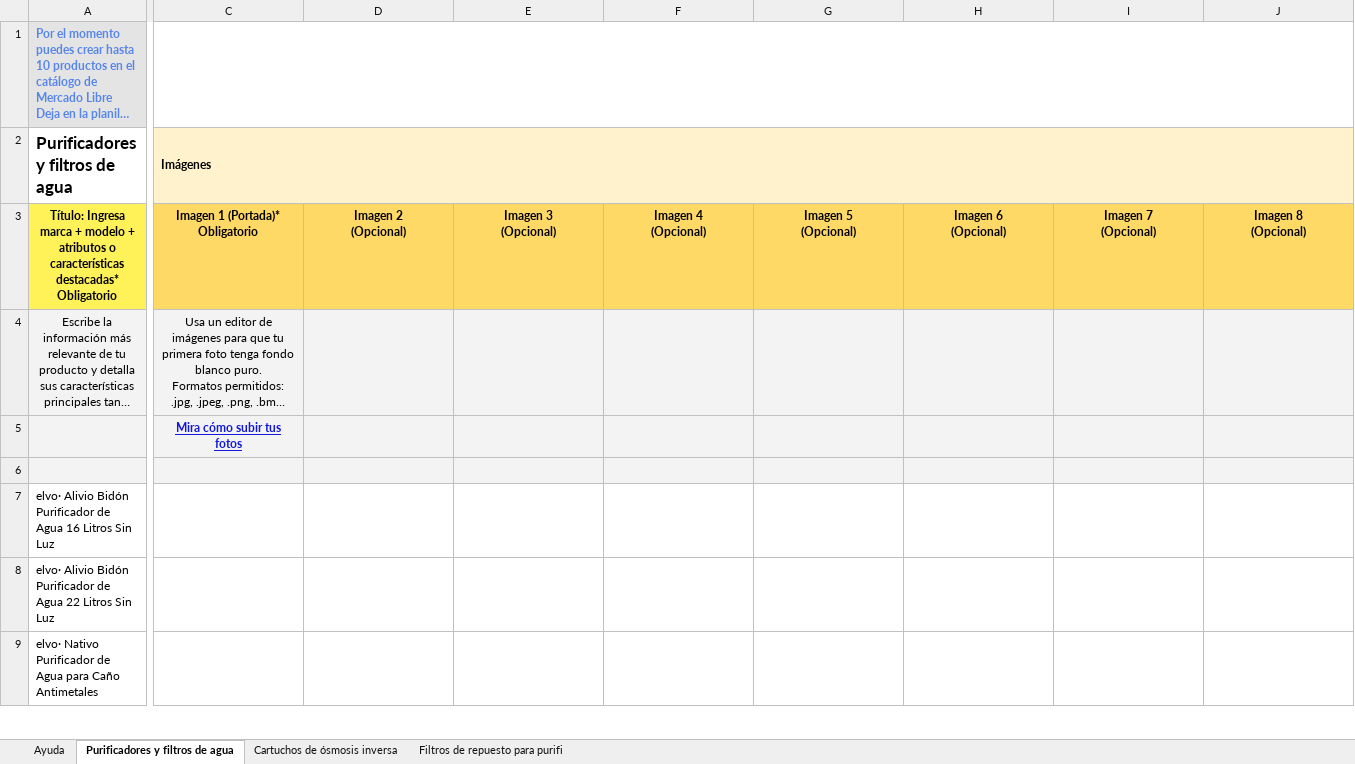
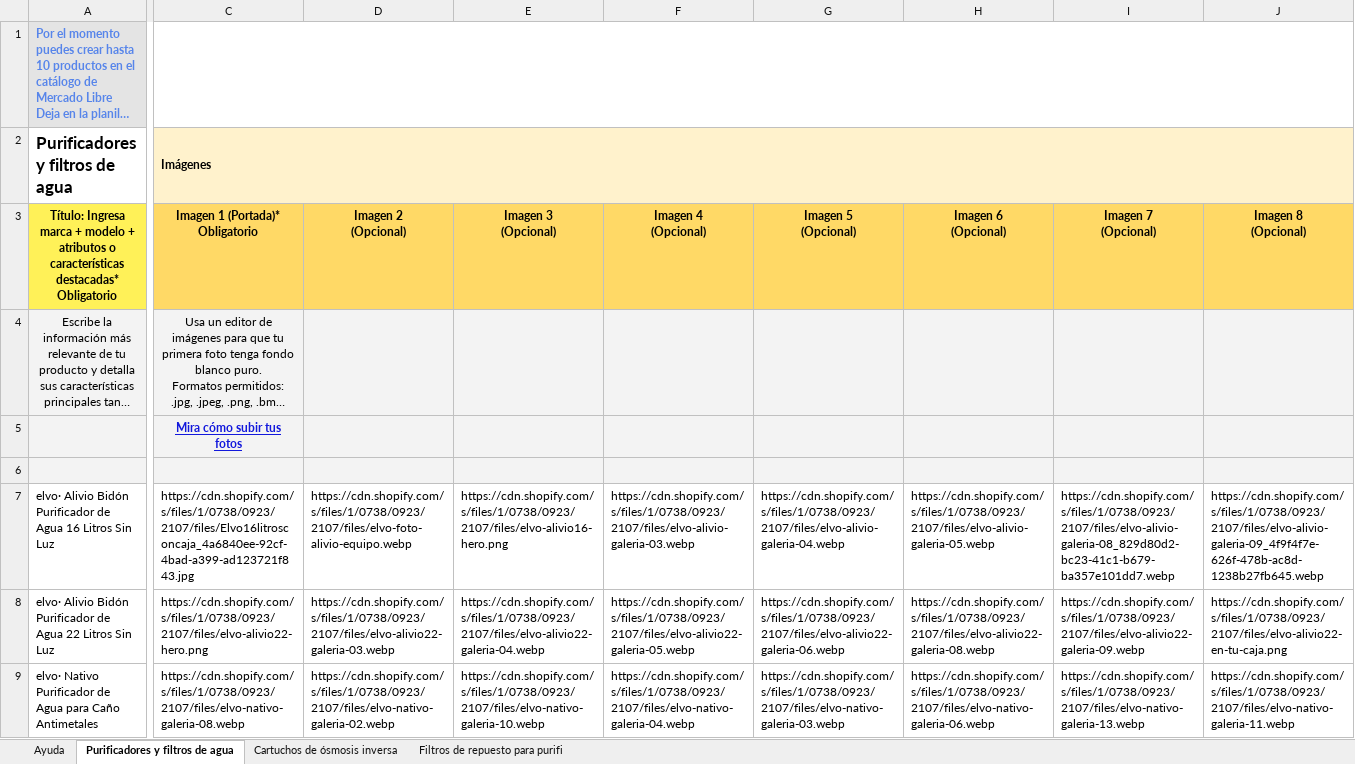
Before and after one commit to angelvalcarcela-tech/elvo-creating, an Excel workbook: brands/elvo/content/ecommerce/mercadolibre/plantilla-mercadolibre-completada.xlsx, sheet Purificadores y filtros de agua, drawn as a sheet; only a part is shown, gaps mark what is left out; long unchanged cells end in …; values as stored, in another font and other column widths than the file's, no borders; conditional formats not drawn; the diff covers the shown part only; the diff names each change by its address in the sheet, - before the commit and + after, or states it on an @@ line.

```diff
--- a/brands/elvo/content/ecommerce/mercadolibre/plantilla-mercadolibre-completada.xlsx (sheet Purificadores y filtros de agua)
+++ b/brands/elvo/content/ecommerce/mercadolibre/plantilla-mercadolibre-completada.xlsx (sheet Purificadores y filtros de agua)
-C7 (Imagen 1 (Portada)* Obligatorio): (empty)
+C7 (Imagen 1 (Portada)* Obligatorio): https://cdn.shopify.com/s/files/1/0738/0923/2107/files/Elvo16litrosconcaja_4a6840ee-92cf-4bad-a399-ad123721f843.jpg
-D7 (Imagen 2 (Opcional)): (empty)
+D7 (Imagen 2 (Opcional)): https://cdn.shopify.com/s/files/1/0738/0923/2107/files/elvo-foto-alivio-equipo.webp
-E7 (Imagen 3 (Opcional)): (empty)
+E7 (Imagen 3 (Opcional)): https://cdn.shopify.com/s/files/1/0738/0923/2107/files/elvo-alivio16-hero.png
-F7 (Imagen 4 (Opcional)): (empty)
+F7 (Imagen 4 (Opcional)): https://cdn.shopify.com/s/files/1/0738/0923/2107/files/elvo-alivio-galeria-03.webp
-G7 (Imagen 5 (Opcional)): (empty)
+G7 (Imagen 5 (Opcional)): https://cdn.shopify.com/s/files/1/0738/0923/2107/files/elvo-alivio-galeria-04.webp
-H7 (Imagen 6 (Opcional)): (empty)
+H7 (Imagen 6 (Opcional)): https://cdn.shopify.com/s/files/1/0738/0923/2107/files/elvo-alivio-galeria-05.webp
-I7 (Imagen 7 (Opcional)): (empty)
+I7 (Imagen 7 (Opcional)): https://cdn.shopify.com/s/files/1/0738/0923/2107/files/elvo-alivio-galeria-08_829d80d2-bc23-41c1-b679-ba357e101dd7.webp
-J7 (Imagen 8 (Opcional)): (empty)
+J7 (Imagen 8 (Opcional)): https://cdn.shopify.com/s/files/1/0738/0923/2107/files/elvo-alivio-galeria-09_4f9f4f7e-626f-478b-ac8d-1238b27fb645.webp
-C8 (Imagen 1 (Portada)* Obligatorio): (empty)
+C8 (Imagen 1 (Portada)* Obligatorio): https://cdn.shopify.com/s/files/1/0738/0923/2107/files/elvo-alivio22-hero.png
-D8 (Imagen 2 (Opcional)): (empty)
+D8 (Imagen 2 (Opcional)): https://cdn.shopify.com/s/files/1/0738/0923/2107/files/elvo-alivio22-galeria-03.webp
-E8 (Imagen 3 (Opcional)): (empty)
+E8 (Imagen 3 (Opcional)): https://cdn.shopify.com/s/files/1/0738/0923/2107/files/elvo-alivio22-galeria-04.webp
-F8 (Imagen 4 (Opcional)): (empty)
+F8 (Imagen 4 (Opcional)): https://cdn.shopify.com/s/files/1/0738/0923/2107/files/elvo-alivio22-galeria-05.webp
-G8 (Imagen 5 (Opcional)): (empty)
+G8 (Imagen 5 (Opcional)): https://cdn.shopify.com/s/files/1/0738/0923/2107/files/elvo-alivio22-galeria-06.webp
-H8 (Imagen 6 (Opcional)): (empty)
+H8 (Imagen 6 (Opcional)): https://cdn.shopify.com/s/files/1/0738/0923/2107/files/elvo-alivio22-galeria-08.webp
-I8 (Imagen 7 (Opcional)): (empty)
+I8 (Imagen 7 (Opcional)): https://cdn.shopify.com/s/files/1/0738/0923/2107/files/elvo-alivio22-galeria-09.webp
-J8 (Imagen 8 (Opcional)): (empty)
+J8 (Imagen 8 (Opcional)): https://cdn.shopify.com/s/files/1/0738/0923/2107/files/elvo-alivio22-en-tu-caja.png
-C9 (Imagen 1 (Portada)* Obligatorio): (empty)
+C9 (Imagen 1 (Portada)* Obligatorio): https://cdn.shopify.com/s/files/1/0738/0923/2107/files/elvo-nativo-galeria-08.webp
-D9 (Imagen 2 (Opcional)): (empty)
+D9 (Imagen 2 (Opcional)): https://cdn.shopify.com/s/files/1/0738/0923/2107/files/elvo-nativo-galeria-02.webp
-E9 (Imagen 3 (Opcional)): (empty)
+E9 (Imagen 3 (Opcional)): https://cdn.shopify.com/s/files/1/0738/0923/2107/files/elvo-nativo-galeria-10.webp
-F9 (Imagen 4 (Opcional)): (empty)
+F9 (Imagen 4 (Opcional)): https://cdn.shopify.com/s/files/1/0738/0923/2107/files/elvo-nativo-galeria-04.webp
-G9 (Imagen 5 (Opcional)): (empty)
+G9 (Imagen 5 (Opcional)): https://cdn.shopify.com/s/files/1/0738/0923/2107/files/elvo-nativo-galeria-03.webp
-H9 (Imagen 6 (Opcional)): (empty)
+H9 (Imagen 6 (Opcional)): https://cdn.shopify.com/s/files/1/0738/0923/2107/files/elvo-nativo-galeria-06.webp
-I9 (Imagen 7 (Opcional)): (empty)
+I9 (Imagen 7 (Opcional)): https://cdn.shopify.com/s/files/1/0738/0923/2107/files/elvo-nativo-galeria-13.webp
-J9 (Imagen 8 (Opcional)): (empty)
+J9 (Imagen 8 (Opcional)): https://cdn.shopify.com/s/files/1/0738/0923/2107/files/elvo-nativo-galeria-11.webp
```
Also changed, not shown: 15 edited cells elsewhere in this sheet, sheet Filtros de repuesto para purifi.
